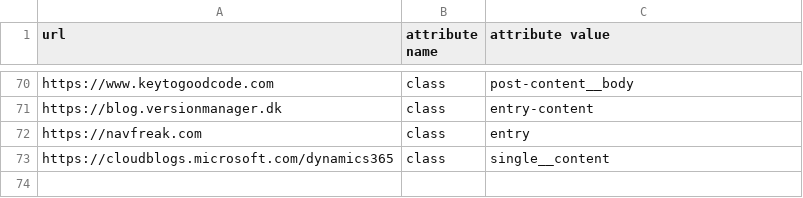
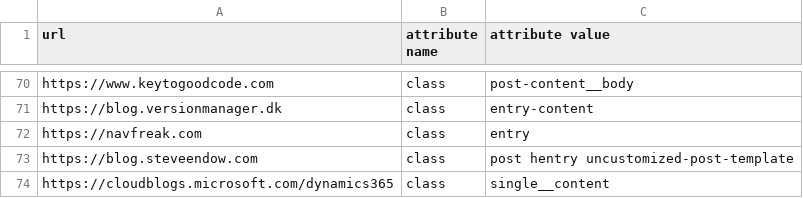
Before and after one commit to DmitryKatson/centralQ-ai, a CSV file: Knowledgebase/blogs.csv, drawn as a sheet; only a part is shown, gaps mark what is left out; the diff names each change by its address in the sheet, - before the commit and + after, or states it on an @@ line.

Commit message:
Update blogs.csv
Added https://blog.steveendow.com

```diff
--- a/Knowledgebase/blogs.csv
+++ b/Knowledgebase/blogs.csv
+row 73: https://blog.steveendow.com | class | post hentry uncustomized-post-template
```
